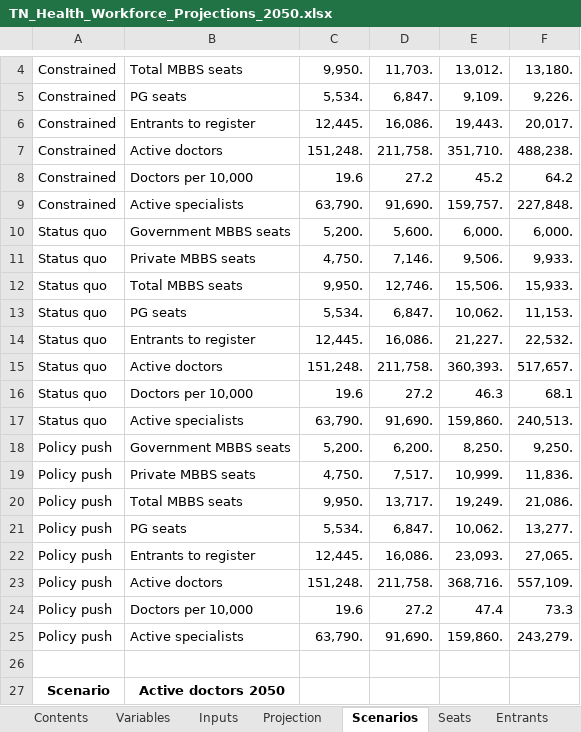
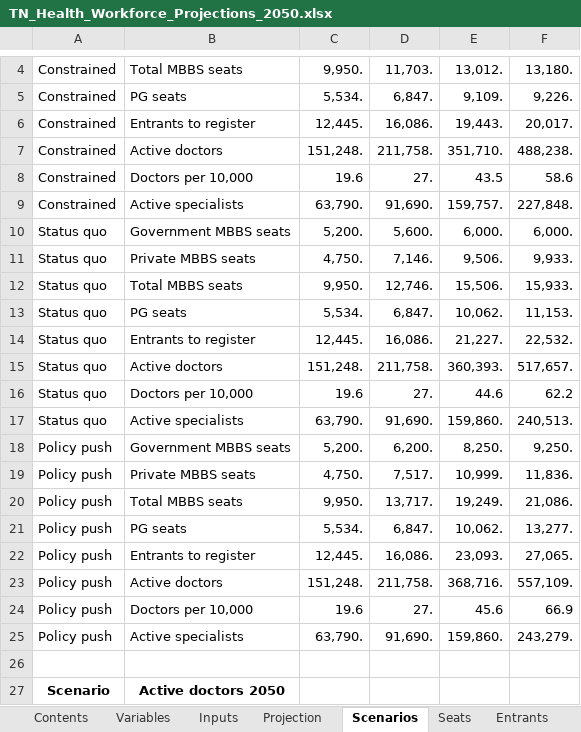
Before and after one commit to Shanchhith/tn-workforce-dashboard, an Excel workbook: TN_Health_Workforce_Projections_2050.xlsx, sheet Scenarios, drawn as a sheet; only a part is shown, gaps mark what is left out; values as stored, in another font and other column widths than the file's, no borders; charts and pictures not drawn; the diff names each change by its address in the sheet, - before the commit and + after, or states it on an @@ line.

```diff
--- a/TN_Health_Workforce_Projections_2050.xlsx (sheet Scenarios)
+++ b/TN_Health_Workforce_Projections_2050.xlsx (sheet Scenarios)
-D8: 27.2
+D8: 27.
-E8: 45.2
+E8: 43.5
-F8: 64.2
+F8: 58.6
-D16: 27.2
+D16: 27.
-E16: 46.3
+E16: 44.6
-F16: 68.1
+F16: 62.2
-D24: 27.2
+D24: 27.
-E24: 47.4
+E24: 45.6
-F24: 73.3
+F24: 66.9
```
Also changed, not shown: sheet Projection, sheet Inputs, sheet Provenance, sheet Assumptions, sheet Parameters, sheet Sensitivity, 2 more sheets, 5 other files.
